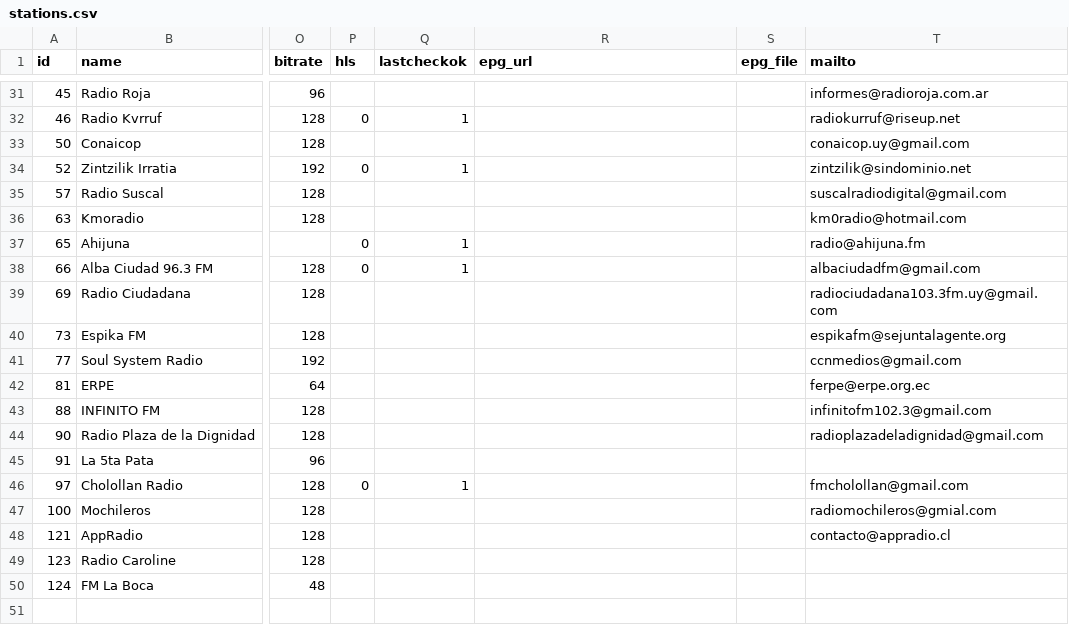
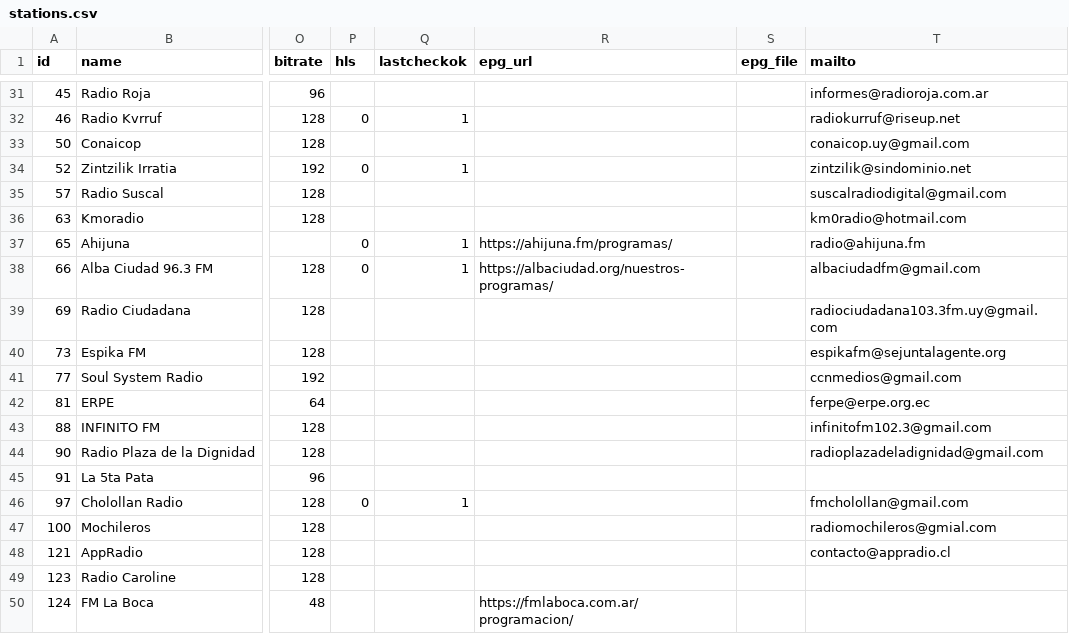
Before and after one commit to mrHumildad/riotsradios, a CSV file: stations.csv, drawn as a sheet; only a part is shown, gaps mark what is left out; the diff covers the shown part only; the diff names each change by its address in the sheet, - before the commit and + after, or states it on an @@ line.

```diff
--- a/stations.csv
+++ b/stations.csv
-R37 (epg_url): (empty)
+R37 (epg_url): https://ahijuna.fm/programas/
-R38 (epg_url): (empty)
+R38 (epg_url): https://albaciudad.org/nuestros-programas/
-R50 (epg_url): (empty)
+R50 (epg_url): https://fmlaboca.com.ar/programacion/
```
Also changed, not shown: 17 edited cells elsewhere in this file, 46 other files.
